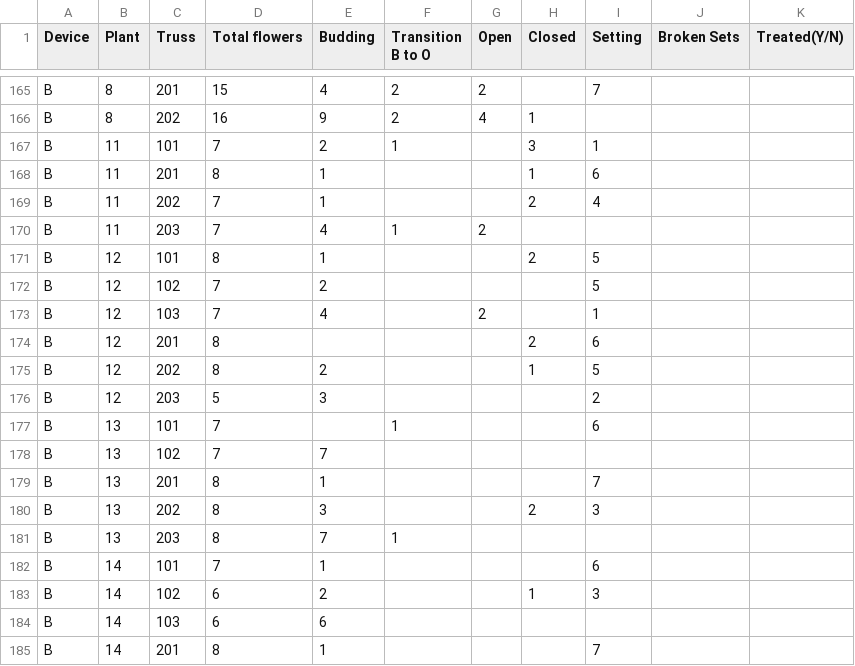
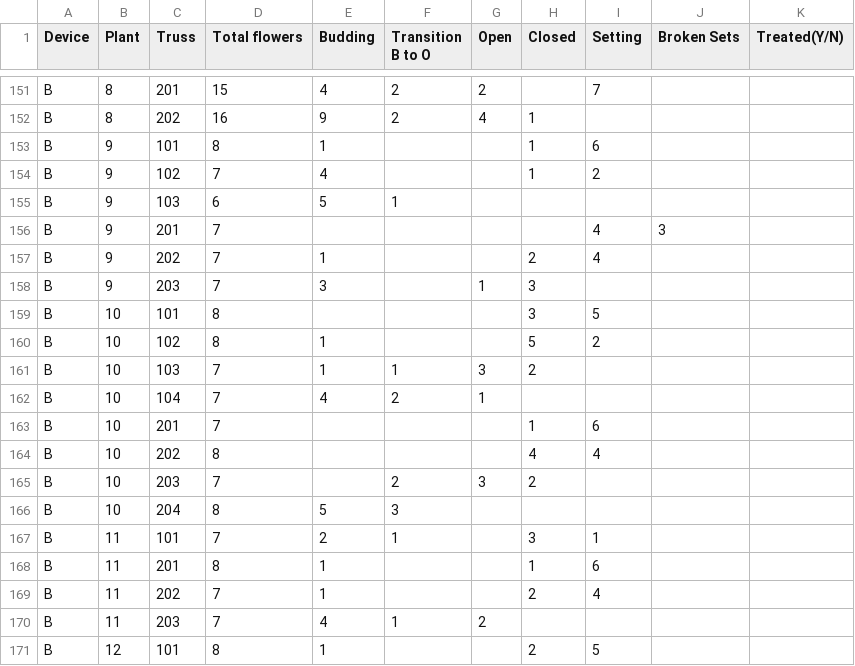
Before and after one commit to BeeyondPollination/tomato-data-analysis, a CSV file: 2016-03-18.csv, drawn as a sheet; only a part is shown, gaps mark what is left out; the shorter side is filled out with more unchanged rows; the diff covers the shown part only; the diff names each change by its address in the sheet, - before the commit and + after, or states it on an @@ line.

```diff
--- a/2016-03-18.csv
+++ b/2016-03-18.csv
+row 153: B | 9 | 101 | 8 | 1 |  |  | 1 | 6
+row 154: B | 9 | 102 | 7 | 4 |  |  | 1 | 2
+row 155: B | 9 | 103 | 6 | 5 | 1
+row 156: B | 9 | 201 | 7 |  |  |  |  | 4 | 3
+row 157: B | 9 | 202 | 7 | 1 |  |  | 2 | 4
+row 158: B | 9 | 203 | 7 | 3 |  | 1 | 3
+row 159: B | 10 | 101 | 8 |  |  |  | 3 | 5
+row 160: B | 10 | 102 | 8 | 1 |  |  | 5 | 2
+row 161: B | 10 | 103 | 7 | 1 | 1 | 3 | 2
+row 162: B | 10 | 104 | 7 | 4 | 2 | 1
+row 163: B | 10 | 201 | 7 |  |  |  | 1 | 6
+row 164: B | 10 | 202 | 8 |  |  |  | 4 | 4
+row 165: B | 10 | 203 | 7 |  | 2 | 3 | 2
+row 166: B | 10 | 204 | 8 | 5 | 3
```
Also changed, not shown: 14 removed rows and 4 edited cells elsewhere in this file, 2016-03-04.csv, 2016-03-07.csv, 3 other files.
